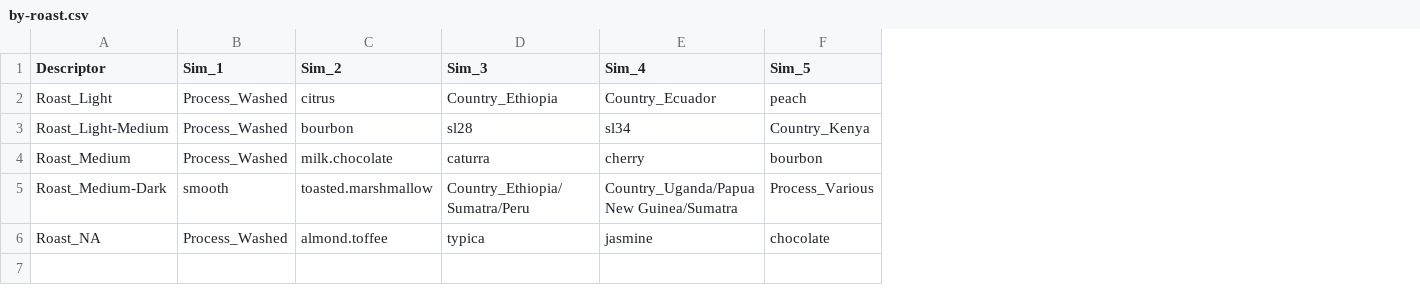
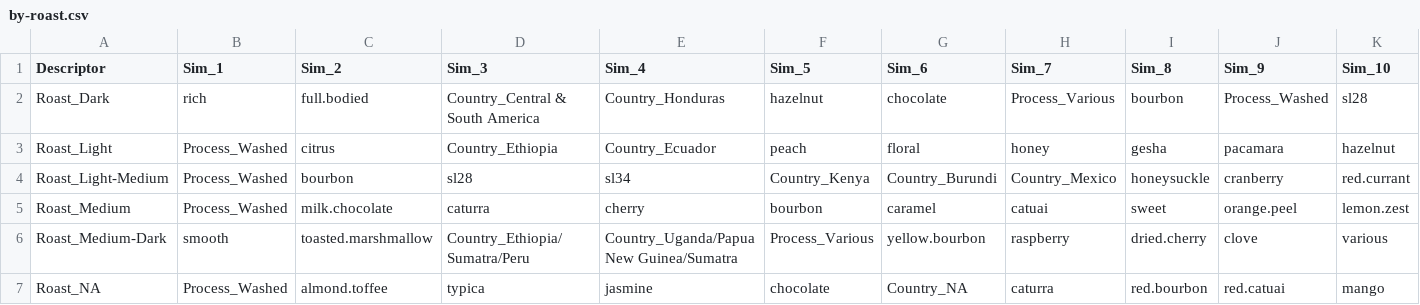
Before and after one commit to joshorenstein/coffee-similiarity, a CSV file: by-roast.csv, drawn as a sheet; addresses are those after the commit; the diff names each change by its address in the sheet, - before the commit and + after, or states it on an @@ line.

```diff
--- a/by-roast.csv
+++ b/by-roast.csv
+column G (Sim_6), rows 3-7: floral | Country_Burundi | caramel | yellow.bourbon | Country_NA
+column H (Sim_7), rows 3-7: honey | Country_Mexico | catuai | raspberry | caturra
+column I (Sim_8), rows 3-7: gesha | honeysuckle | sweet | dried.cherry | red.bourbon
+column J (Sim_9), rows 3-7: pacamara | cranberry | orange.peel | clove | red.catuai
+column K (Sim_10), rows 3-7: hazelnut | red.currant | lemon.zest | various | mango
+row 2: Roast_Dark | rich | full.bodied | Country_Central & South America | Country_Honduras | hazelnut | chocolate | Process_Various | bourbon | Process_Washed | sl28
```
Also changed, not shown: by-country.csv, by-process.csv, 3 other files.
